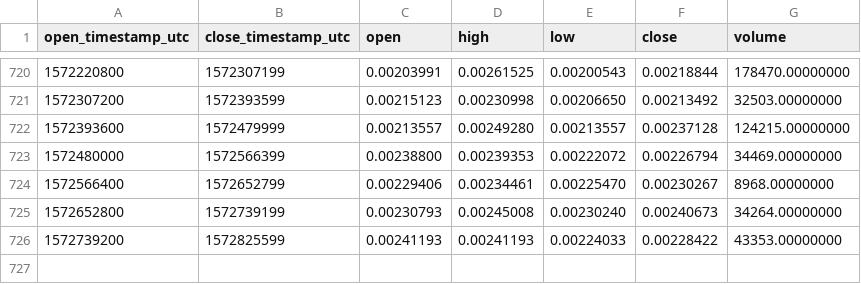
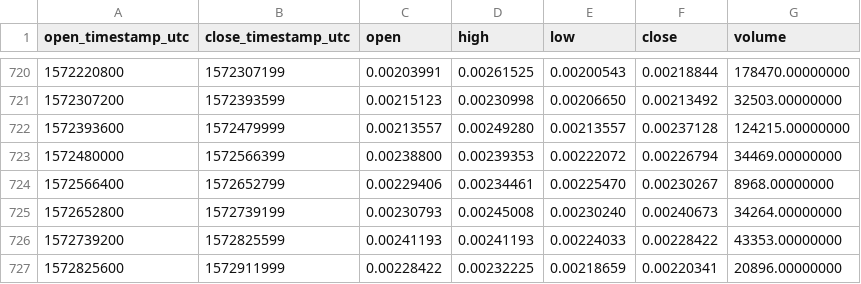
Before and after one commit to cryptobigbro/binance-NULSETH, a CSV file: binance-NULSETH-1d.csv, drawn as a sheet; only a part is shown, gaps mark what is left out.

Commit message:
Update OHLCV data.

```diff
--- a/binance-NULSETH-1d.csv
+++ b/binance-NULSETH-1d.csv
@@ -726 +726,2 @@ open_timestamp_utc,close_timestamp_utc,open,high,low,close,volume
 1572739200,1572825599,0.00241193,0.00241193,0.00224033,0.00228422,43353.00000000
+1572825600,1572911999,0.00228422,0.00232225,0.00218659,0.00220341,20896.00000000
```
Also changed, not shown: 1 other file.
